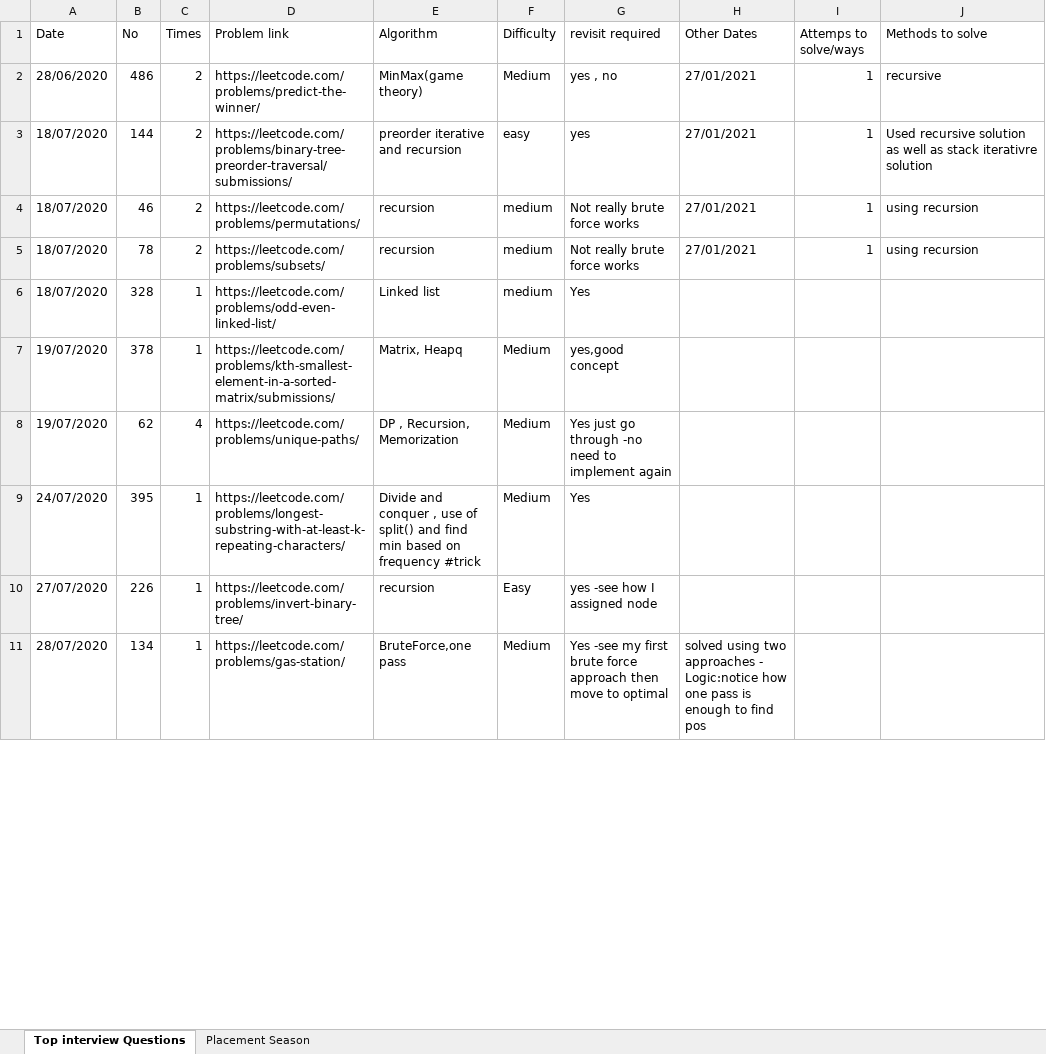
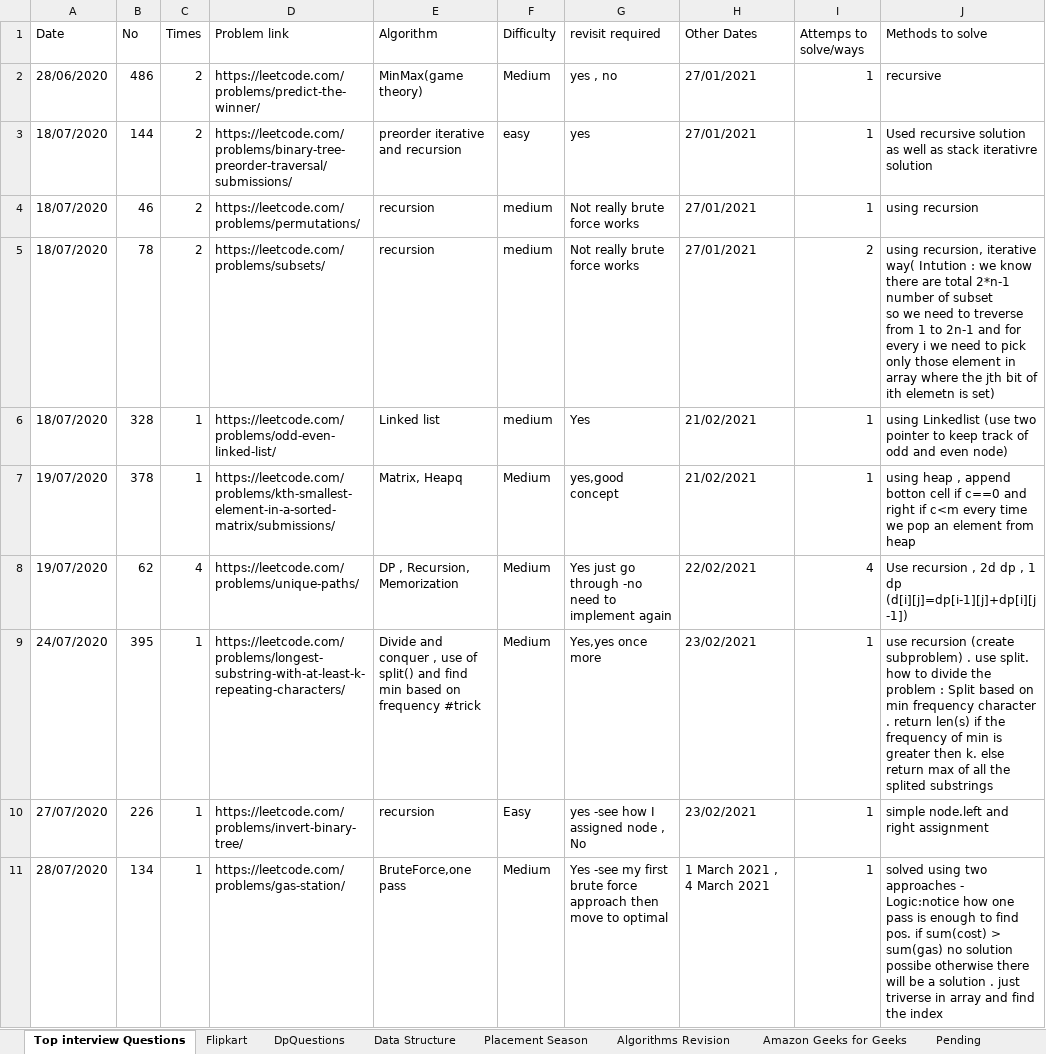
Before and after one commit to mohitsinghnegi1/CodingQuestions, an Excel workbook: Coding sheet.xlsx, sheet Top interview Questions, drawn as a sheet; only a part is shown; values as stored, in another font and other column widths than the file's, no cell formats; charts and pictures not drawn; ↵ is a line break in a cell; the diff covers the shown part only; the diff names each change by its address in the sheet, - before the commit and + after, or states it on an @@ line.

```diff
--- a/Coding sheet.xlsx (sheet Top interview Questions)
+++ b/Coding sheet.xlsx (sheet Top interview Questions)
+sheet tab: Flipkart
+sheet tab: DpQuestions
+sheet tab: Data Structure
+sheet tab: Algorithms Revision
+sheet tab: Amazon Geeks for Geeks
+sheet tab: Pending
-I5 (Attemps to solve/ways): 1
+I5 (Attemps to solve/ways): 2
-J5 (Methods to solve): using recursion
+J5 (Methods to solve): using recursion, iterative way( Intution : we know there are total 2*n-1 number of subset ↵ so we need to treverse from 1 to 2n-1 and for every i we need to pick only those element in array where the jth bit of ith elemetn is set)
-H6:H7 (Other Dates): (empty)
+H6:H7 (Other Dates): 21/02/2021
-I6:I7 (Attemps to solve/ways): (empty)
+I6:I7 (Attemps to solve/ways): 1
-J6 (Methods to solve): (empty)
+J6 (Methods to solve): using Linkedlist (use two pointer to keep track of odd and even node)
-J7 (Methods to solve): (empty)
+J7 (Methods to solve): using heap , append botton cell if c==0 and right if c<m every time we pop an element from heap
-H8 (Other Dates): (empty)
+H8 (Other Dates): 22/02/2021
-I8 (Attemps to solve/ways): (empty)
+I8 (Attemps to solve/ways): 4
-J8 (Methods to solve): (empty)
+J8 (Methods to solve): Use recursion , 2d dp , 1 dp (d[i][j]=dp[i-1][j]+dp[i][j-1])
-G9 (revisit required): Yes
+G9 (revisit required): Yes,yes once more
-H9:H10 (Other Dates): (empty)
+H9:H10 (Other Dates): 23/02/2021
-I9:I11 (Attemps to solve/ways): (empty)
+I9:I11 (Attemps to solve/ways): 1
-J9 (Methods to solve): (empty)
+J9 (Methods to solve): use recursion (create subproblem) . use split. how to divide the problem : Split based on min frequency character . return len(s) if the frequency of min is greater then k. else return max of all the splited substrings
-G10 (revisit required): yes -see how I assigned node
+G10 (revisit required): yes -see how I assigned node , No
-J10 (Methods to solve): (empty)
+J10 (Methods to solve): simple node.left and right assignment
-H11 (Other Dates): solved using two approaches - Logic:notice how one pass is enough to find pos
+H11 (Other Dates): 1 March 2021 , 4 March 2021
-J11 (Methods to solve): (empty)
+J11 (Methods to solve): solved using two approaches - Logic:notice how one pass is enough to find pos. if sum(cost) > sum(gas) no solution possibe otherwise there will be a solution . just triverse in array and find the index
```
Also changed, not shown: 61 added rows and 80 edited cells elsewhere in this sheet, sheet Placement Season, other sheet tabs, cell formats, charts or pictures, 1 other file.
